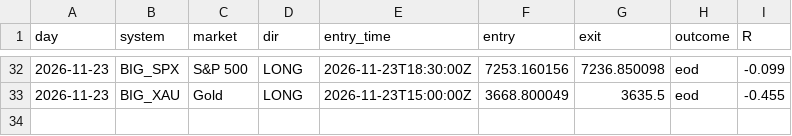
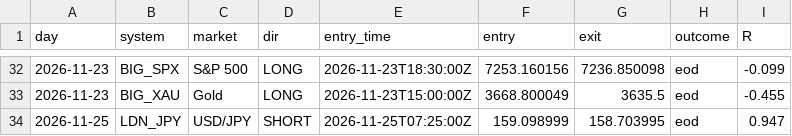
Before and after one commit to kamalelmesbahi45-design/trading-bot, a CSV file: data/daytrade_log.csv, drawn as a sheet; only a part is shown, gaps mark what is left out; the diff names each change by its address in the sheet, - before the commit and + after, or states it on an @@ line.

```diff
--- a/data/daytrade_log.csv
+++ b/data/daytrade_log.csv
+row 34: 2026-11-25 | LDN_JPY | USD/JPY | SHORT | 2026-11-25T07:25:00Z | 159.098999 | 158.703995 | eod | 0.947
```
Also changed, not shown: 2 other files.
